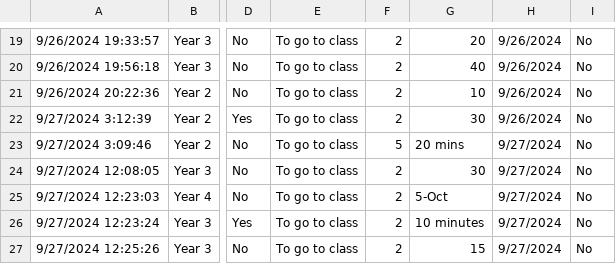
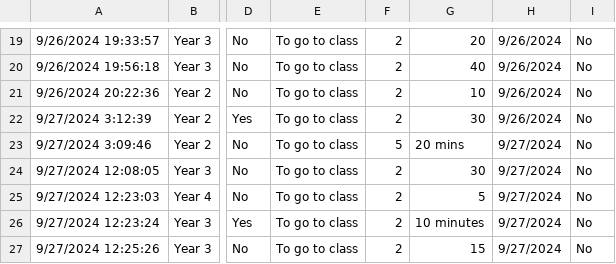
Before and after one commit to chiabingxuan/DSA3101-Group-Project, a CSV file: data/survey.csv, drawn as a sheet; only a part is shown, gaps mark what is left out; the diff names each change by its address in the sheet, - before the commit and + after, or states it on an @@ line.

Commit message:
Fixed trimming of whitespace in survey cleaning and updated cleaned data

```diff
--- a/data/survey.csv
+++ b/data/survey.csv
-G25: 5-Oct
+G25: 5
```
Also changed, not shown: data/cleaned_trip_data.csv, 2 other files.
